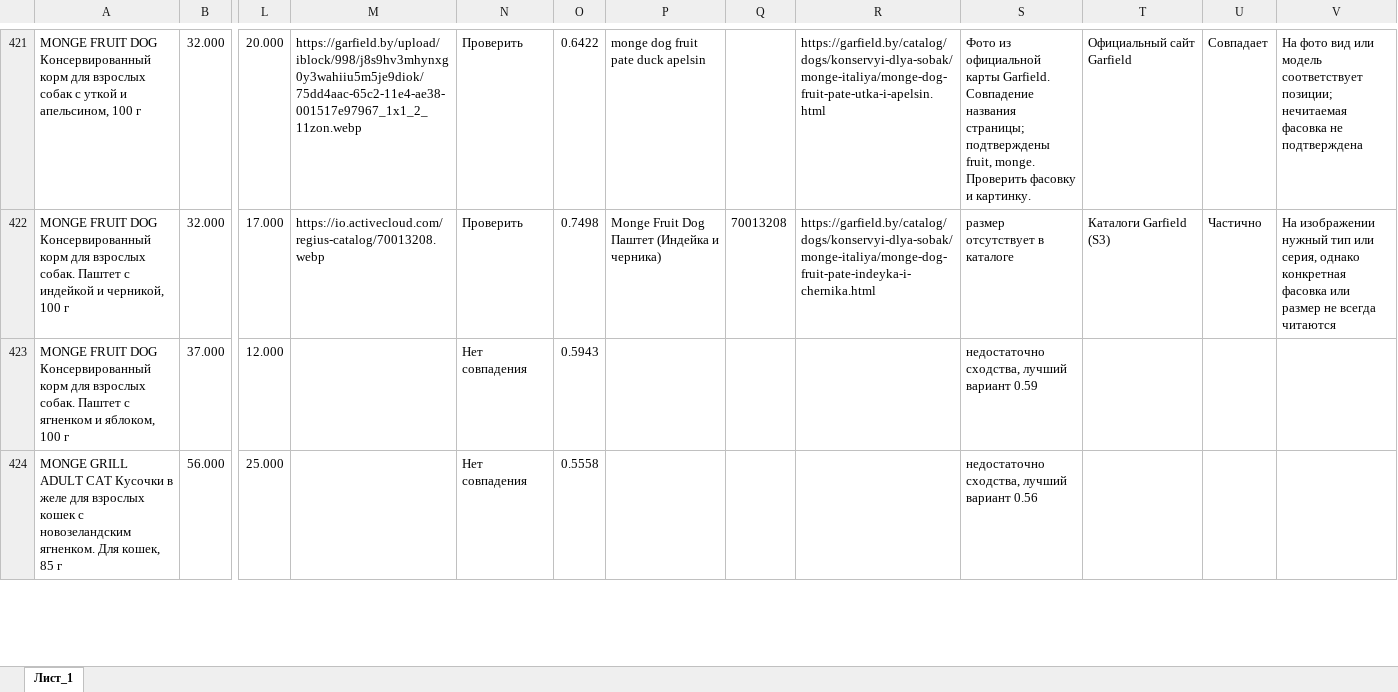
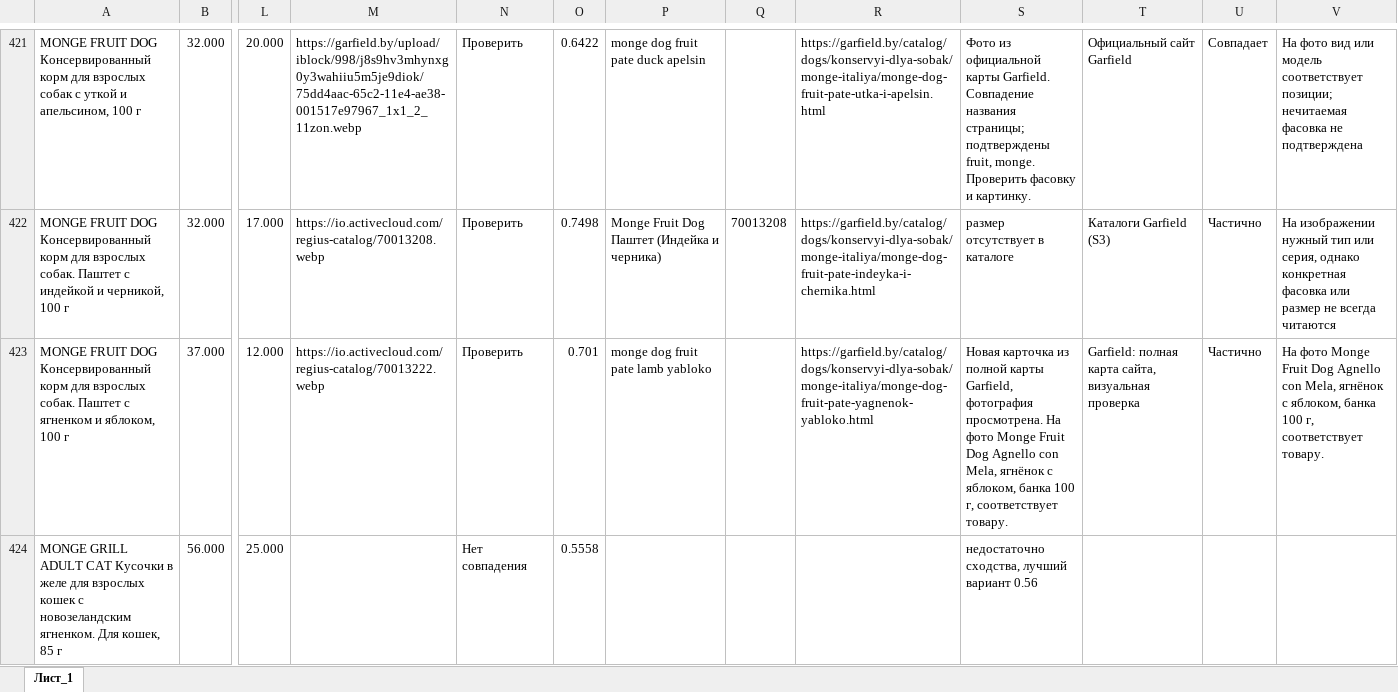
Before and after one commit to egor125552/html-, an Excel workbook: Движение товара с фотографиями.xlsx, sheet Лист_1, drawn as a sheet; only a part is shown, gaps mark what is left out; values as stored, in another font and other column widths than the file's, no borders; charts and pictures not drawn; the diff covers the shown part only; the diff names each change by its address in the sheet, - before the commit and + after, or states it on an @@ line.

Commit message:
Verify ten more Garfield photos from complete product catalog

```diff
--- a/Движение товара с фотографиями.xlsx (sheet Лист_1)
+++ b/Движение товара с фотографиями.xlsx (sheet Лист_1)
-M423: (empty)
+M423: https://io.activecloud.com/regius-catalog/70013222.webp
-N423: Нет совпадения
+N423: Проверить
-O423: 0.5943
+O423: 0.701
-P423: (empty)
+P423: monge dog fruit pate lamb yabloko
-R423: (empty)
+R423: https://garfield.by/catalog/dogs/konservyi-dlya-sobak/monge-italiya/monge-dog-fruit-pate-yagnenok-yabloko.html
-S423: недостаточно сходства, лучший вариант 0.59
+S423: Новая карточка из полной карты Garfield, фотография просмотрена. На фото Monge Fruit Dog Agnello con Mela, ягнёнок с яблоком, банка 100 г, соответствует товару.
-T423: (empty)
+T423: Garfield: полная карта сайта, визуальная проверка
-U423: (empty)
+U423: Частично
-V423: (empty)
+V423: На фото Monge Fruit Dog Agnello con Mela, ягнёнок с яблоком, банка 100 г, соответствует товару.
```
Also changed, not shown: 81 edited cells elsewhere in this sheet, 4 other files.
